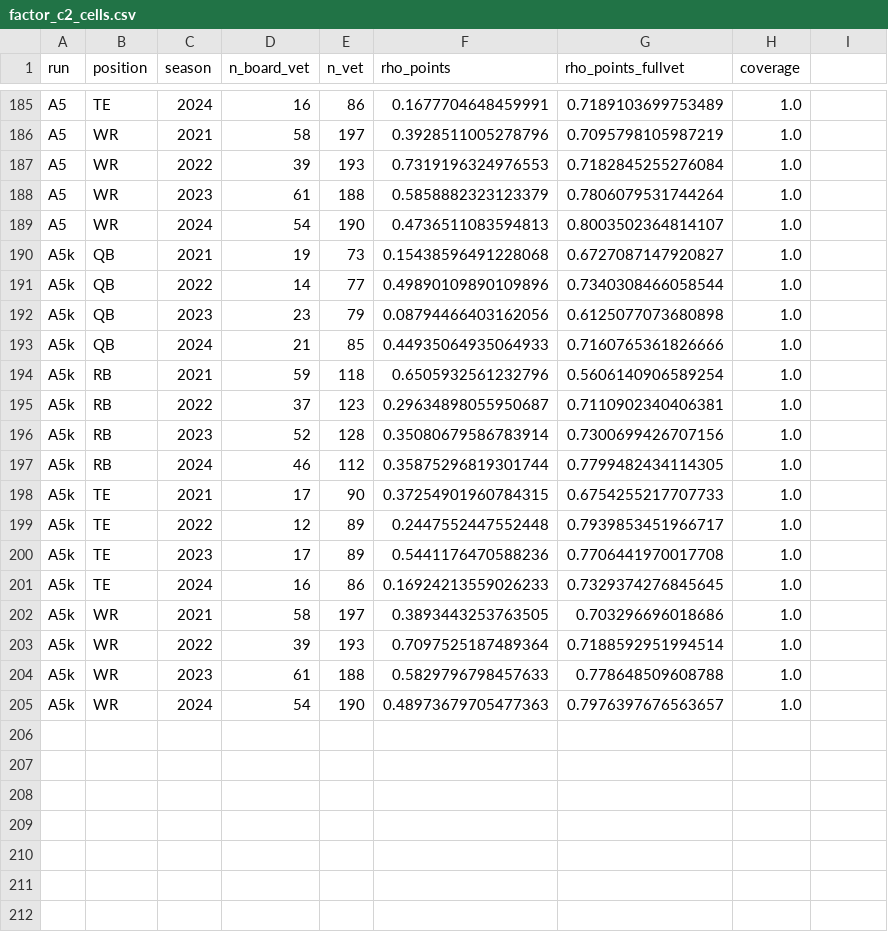
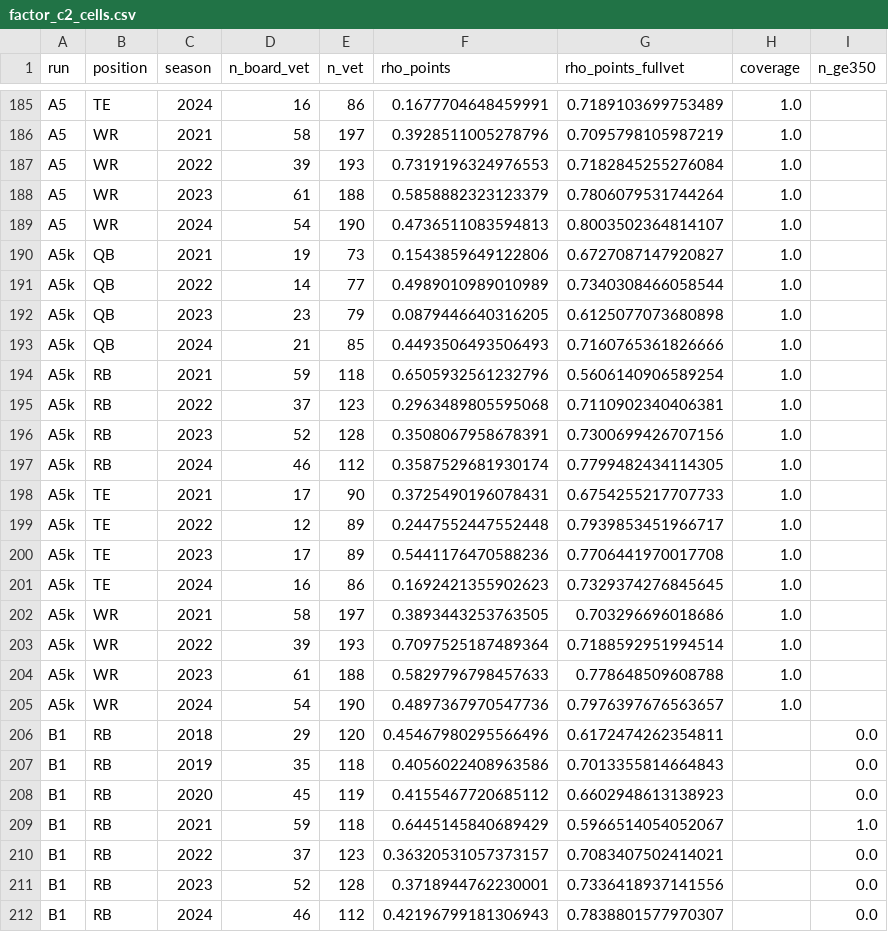
Before and after one commit to Mvibert2026/Fantasy-Football, a CSV file: experiments/bottomup/results/factor_c2_cells.csv, drawn as a sheet; only a part is shown, gaps mark what is left out; the diff names each change by its address in the sheet, - before the commit and + after, or states it on an @@ line.

```diff
--- a/experiments/bottomup/results/factor_c2_cells.csv
+++ b/experiments/bottomup/results/factor_c2_cells.csv
-I1: (empty)
+I1: n_ge350
-F190 (rho_points): 0.15438596491228068
+F190 (rho_points): 0.1543859649122806
-F191 (rho_points): 0.49890109890109896
+F191 (rho_points): 0.4989010989010989
-F192 (rho_points): 0.08794466403162056
+F192 (rho_points): 0.0879446640316205
-F193 (rho_points): 0.44935064935064933
+F193 (rho_points): 0.4493506493506493
-F195 (rho_points): 0.29634898055950687
+F195 (rho_points): 0.2963489805595068
-F196 (rho_points): 0.35080679586783914
+F196 (rho_points): 0.3508067958678391
-F197 (rho_points): 0.35875296819301744
+F197 (rho_points): 0.3587529681930174
-F198 (rho_points): 0.37254901960784315
+F198 (rho_points): 0.3725490196078431
-F201 (rho_points): 0.16924213559026233
+F201 (rho_points): 0.1692421355902623
-F205 (rho_points): 0.48973679705477363
+F205 (rho_points): 0.4897367970547736
+row 206: B1 | RB | 2018 | 29 | 120 | 0.45467980295566496 | 0.6172474262354811 |  | 0.0
+row 207: B1 | RB | 2019 | 35 | 118 | 0.4056022408963586 | 0.7013355814664843 |  | 0.0
+row 208: B1 | RB | 2020 | 45 | 119 | 0.4155467720685112 | 0.6602948613138923 |  | 0.0
+row 209: B1 | RB | 2021 | 59 | 118 | 0.6445145840689429 | 0.5966514054052067 |  | 1.0
+row 210: B1 | RB | 2022 | 37 | 123 | 0.36320531057373157 | 0.7083407502414021 |  | 0.0
+row 211: B1 | RB | 2023 | 52 | 128 | 0.3718944762230001 | 0.7336418937141556 |  | 0.0
+row 212: B1 | RB | 2024 | 46 | 112 | 0.42196799181306943 | 0.7838801577970307 |  | 0.0
```
Also changed, not shown: experiments/bottomup/results/factor_c2_contrasts.csv.
